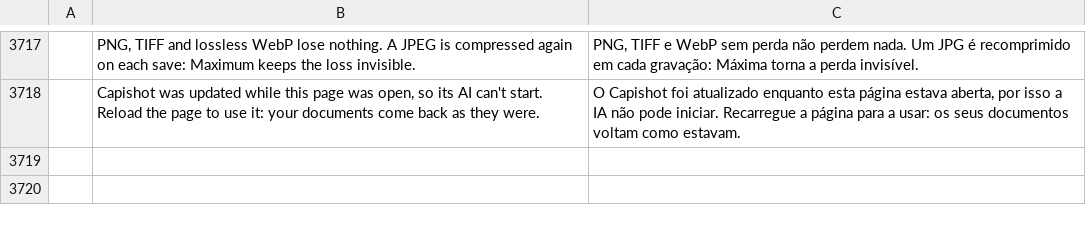
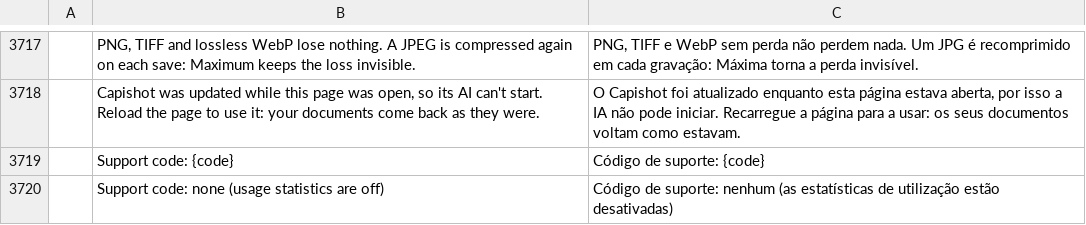
Before and after one commit to ChoqueCastroLD/capishot, a TSV file: crates/ui-egui/src/i18n/pt-pt.tsv, drawn as a sheet; only a part is shown, gaps mark what is left out; the diff names each change by its address in the sheet, - before the commit and + after, or states it on an @@ line.

```diff
--- a/crates/ui-egui/src/i18n/pt-pt.tsv
+++ b/crates/ui-egui/src/i18n/pt-pt.tsv
+row 3719:  | Support code: {code} | Código de suporte: {code}
+row 3720:  | Support code: none (usage statistics are off) | Código de suporte: nenhum (as estatísticas de utilização estão desativadas)
```
Also changed, not shown: crates/ui-egui/src/i18n/es.tsv, crates/ui-egui/src/i18n/pt-br.tsv, 2 other files.
